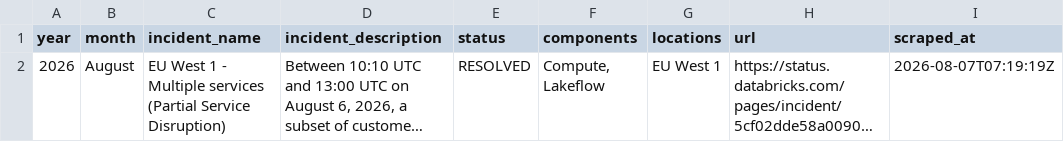
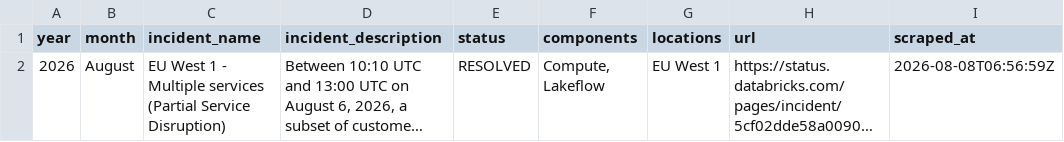
Before and after one commit to CelineBrambles/databricks_status_page_webscraper, a CSV file: databricks_incidents.csv, drawn as a sheet; long unchanged cells end in …; the diff names each change by its address in the sheet, - before the commit and + after, or states it on an @@ line.

Commit message:
Daily scrape update

```diff
--- a/databricks_incidents.csv
+++ b/databricks_incidents.csv
-I2 (scraped_at): 2026-08-07T07:19:19Z
+I2 (scraped_at): 2026-08-08T06:56:59Z
```
